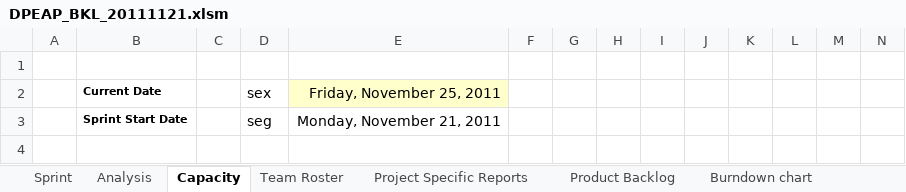
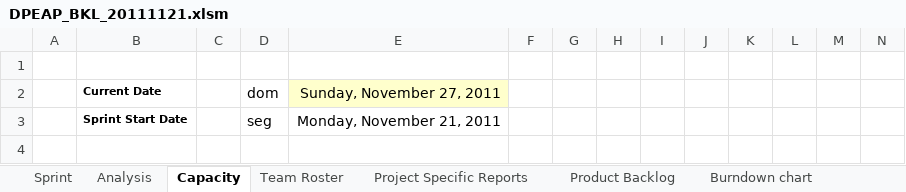
Before and after one commit to carlosneo/dotprojecteap, an Excel workbook: Dot Project EAP/4. System Management/Backlog/DPEAP_BKL_20111121.xlsm, sheet Capacity, drawn as a sheet; only a part is shown; values as stored, in another font and other column widths than the file's, no borders; conditional formats not drawn; removed rows and columns are numbered as before the commit, all else as after; rows hold the shown columns only; the diff names each change by its address in the sheet, - before the commit and + after, or states it on an @@ line.

```diff
--- a/Dot Project EAP/4. System Management/Backlog/DPEAP_BKL_20111121.xlsm (sheet Capacity)
+++ b/Dot Project EAP/4. System Management/Backlog/DPEAP_BKL_20111121.xlsm (sheet Capacity)
-row 2:  | Current Date |  | sex | Friday, November 25, 2011
+row 2:  | Current Date |  | dom | Sunday, November 27, 2011
```
Also changed, not shown: sheet Sprint, sheet Analysis, sheet Project Specific Reports, other sheet tabs, formulas that keep their value, charts or pictures.
